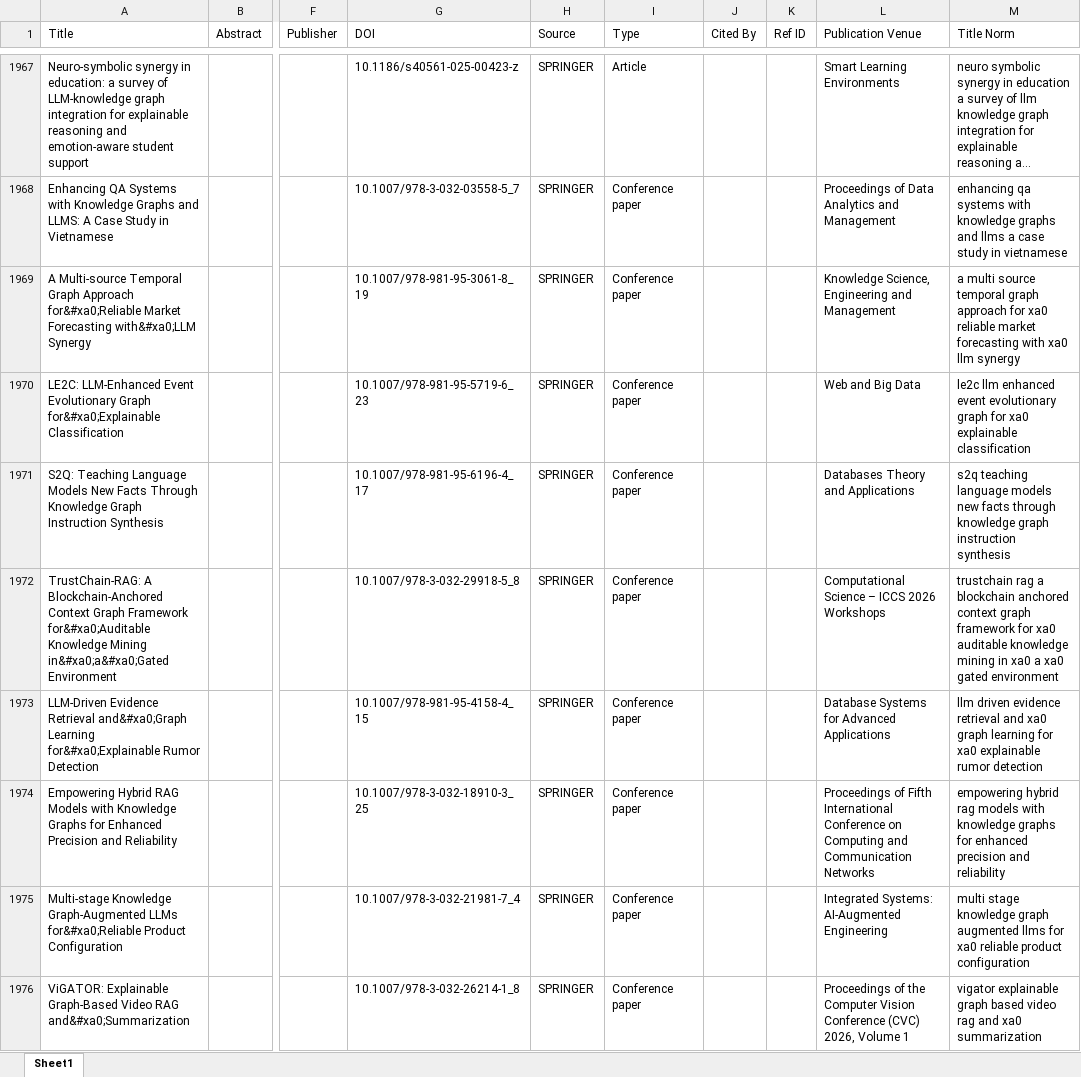
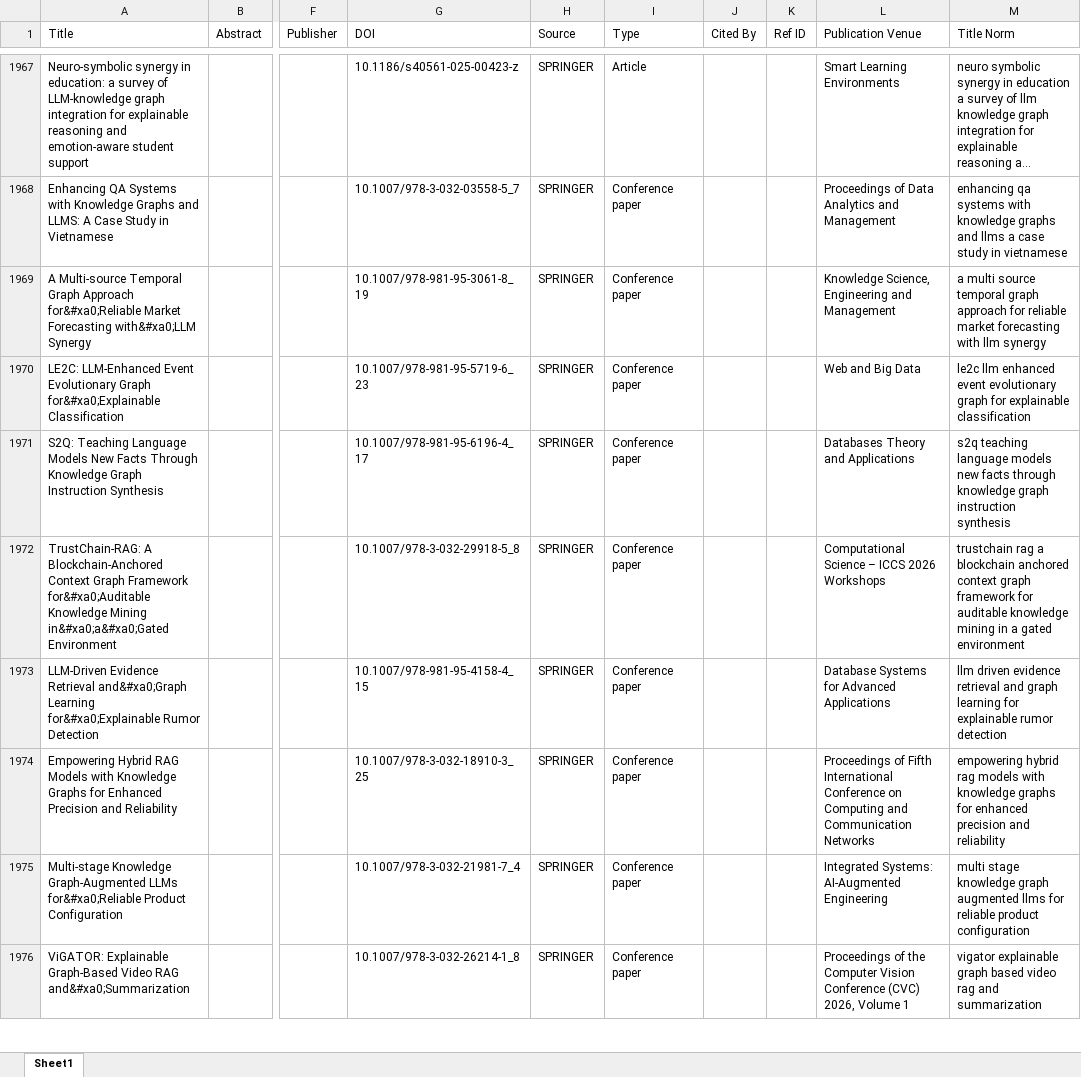
Before and after one commit to dmki-tuwien/Hallucination-KG-Survey, an Excel workbook: files/combined_publications_2026_11_10.xlsx, sheet Sheet1, drawn as a sheet; only a part is shown, gaps mark what is left out; long unchanged cells end in …; values as stored, in another font and other column widths than the file's, no borders; the diff covers the shown part only; the diff names each change by its address in the sheet, - before the commit and + after, or states it on an @@ line.

```diff
--- a/files/combined_publications_2026_11_10.xlsx (sheet Sheet1)
+++ b/files/combined_publications_2026_11_10.xlsx (sheet Sheet1)
-M1969 (Title Norm): …approach for xa0 reliable market forecasting with xa0 llm synergy
+M1969 (Title Norm): …approach for reliable market forecasting with llm synergy
-M1970 (Title Norm): …graph for xa0 explainable classification
+M1970 (Title Norm): …graph for explainable classification
-M1972 (Title Norm): …framework for xa0 auditable knowledge mining in xa0 a xa0 gated environment
+M1972 (Title Norm): …framework for auditable knowledge mining in a gated environment
-M1973 (Title Norm): …retrieval and xa0 graph learning for xa0 explainable rumor…
+M1973 (Title Norm): …retrieval and graph learning for explainable rumor…
-M1975 (Title Norm): …llms for xa0 reliable product…
+M1975 (Title Norm): …llms for reliable product…
-M1976 (Title Norm): …rag and xa0 summarization
+M1976 (Title Norm): …rag and summarization
```
Also changed, not shown: 41 edited cells elsewhere in this sheet, files/deduplicated_publications_2026_11_10.xlsx, 4 other files.
